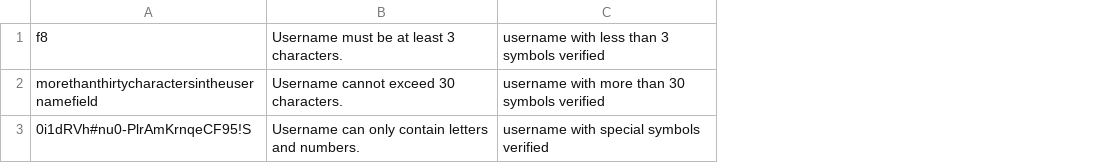
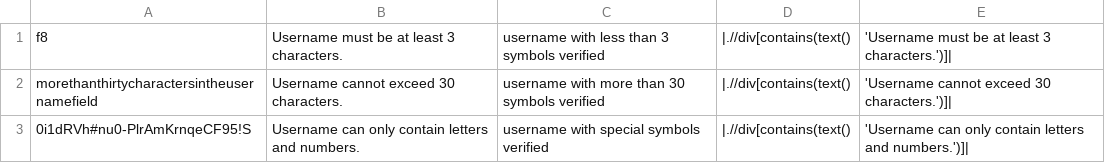
Before and after one commit to fishcka/QaComplexAppG6, a CSV file: usernames.csv, drawn as a sheet; the diff names each change by its address in the sheet, - before the commit and + after, or states it on an @@ line.

```diff
--- a/usernames.csv
+++ b/usernames.csv
+column D, rows 1-3: all |.//div[contains(text()
+column E, rows 1-3: 'Username must be at least 3 characters.')]| | 'Username cannot exceed 30 characters.')]| | 'Username can only contain letters and numbers.')]|
```
Also changed, not shown: 10 other files.
